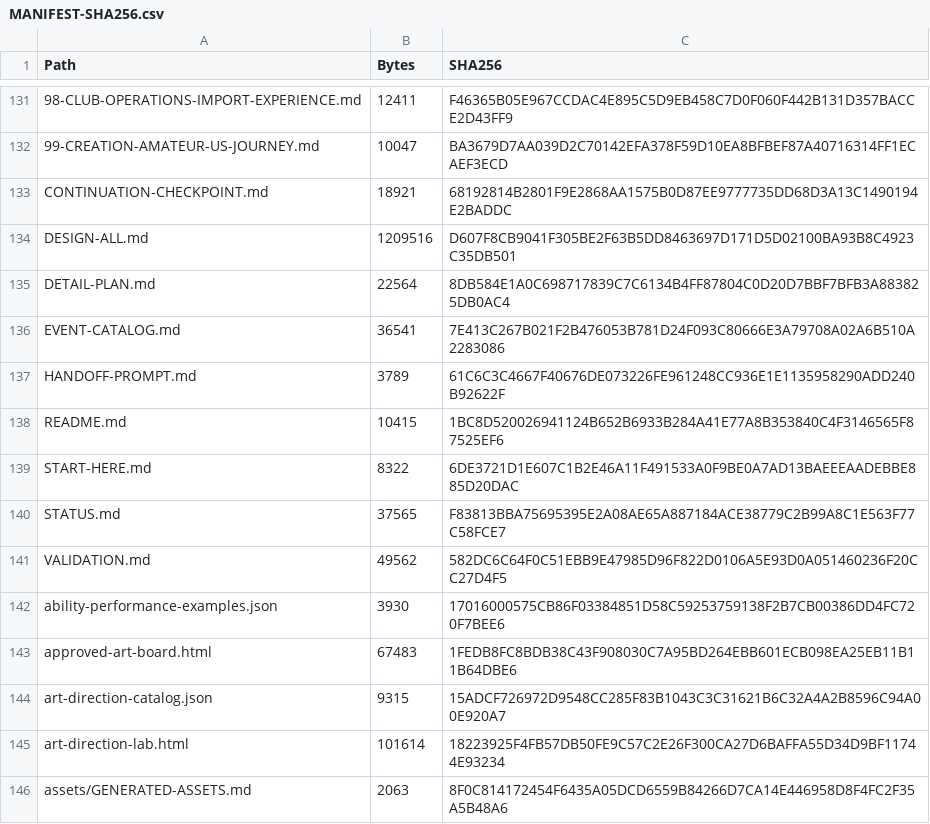
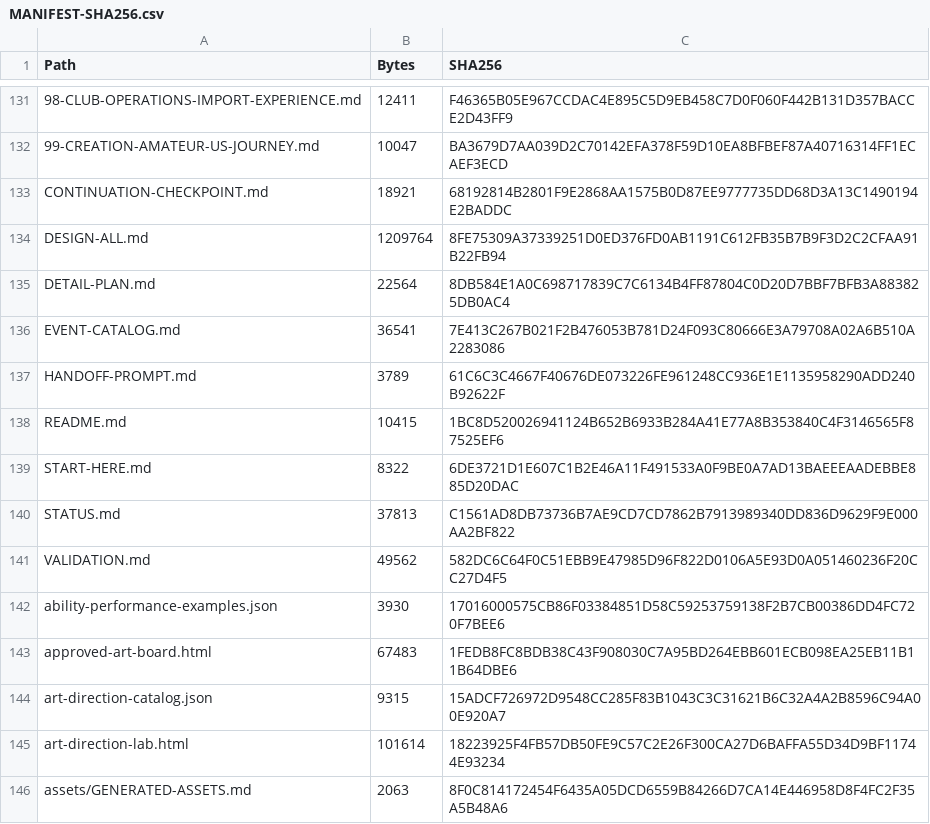
Before and after one commit to bossxor/baseball_Career, a CSV file: docs/design/MANIFEST-SHA256.csv, drawn as a sheet; only a part is shown, gaps mark what is left out; the diff names each change by its address in the sheet, - before the commit and + after, or states it on an @@ line.

```diff
--- a/docs/design/MANIFEST-SHA256.csv
+++ b/docs/design/MANIFEST-SHA256.csv
-B134 (Bytes): 1209516
+B134 (Bytes): 1209764
-C134 (SHA256): D607F8CB9041F305BE2F63B5DD8463697D171D5D02100BA93B8C4923C35DB501
+C134 (SHA256): 8FE75309A37339251D0ED376FD0AB1191C612FB35B7B9F3D2C2CFAA91B22FB94
-B140 (Bytes): 37565
+B140 (Bytes): 37813
-C140 (SHA256): F83813BBA75695395E2A08AE65A887184ACE38779C2B99A8C1E563F77C58FCE7
+C140 (SHA256): C1561AD8DB73736B7AE9CD7CD7862B7913989340DD836D9629F9E000AA2BF822
```
Also changed, not shown: 7 other files.
